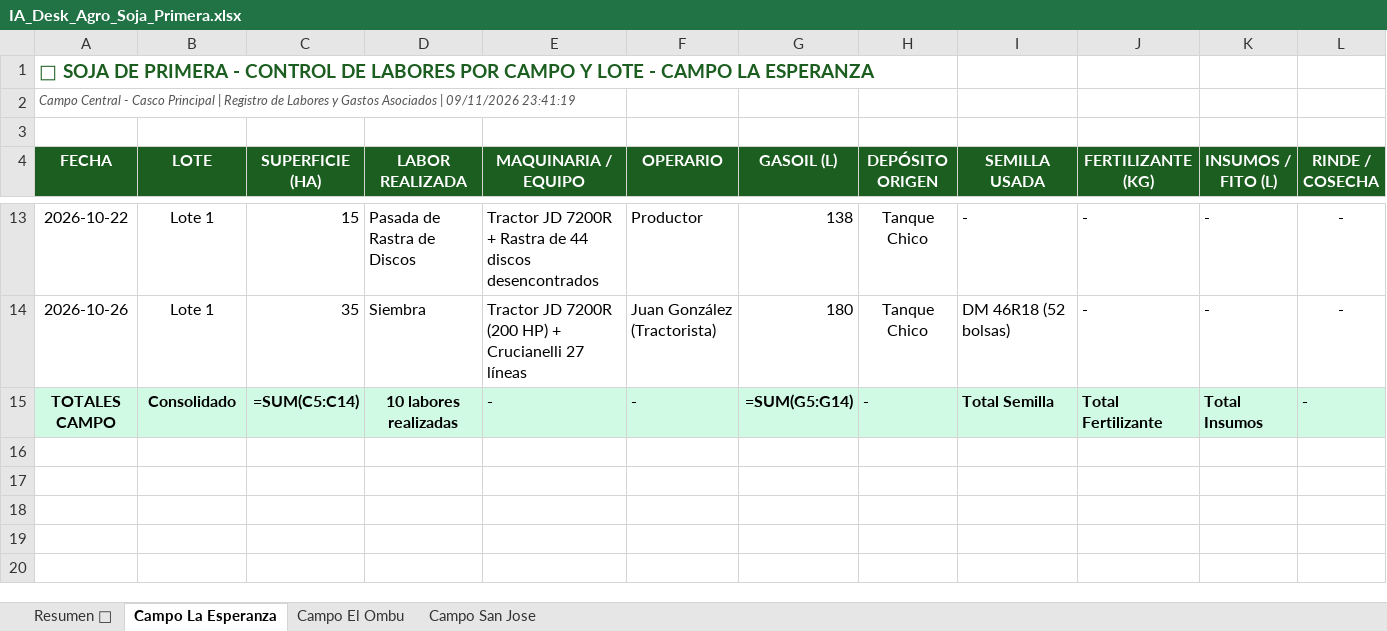
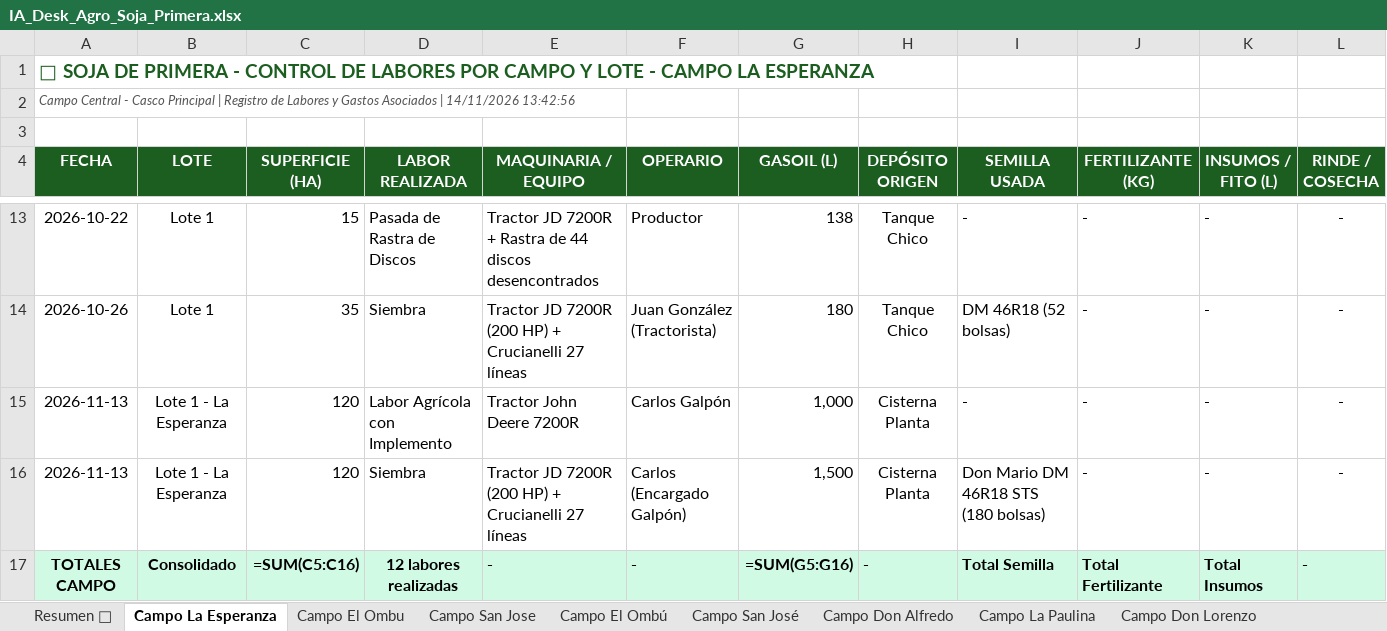
Before and after one commit to clarasabinio/IA-Desk-Agro, an Excel workbook: files_storage/IA_Desk_Agro_Soja_Primera.xlsx, sheet Campo La Esperanza, drawn as a sheet; only a part is shown, gaps mark what is left out; values as stored, in another font and other column widths than the file's, no borders; formulas without a stored value are shown as written; addresses are those after the commit; rows hold the shown columns only; the diff names each change by its address in the sheet, - before the commit and + after, or states it on an @@ line.

```diff
--- a/files_storage/IA_Desk_Agro_Soja_Primera.xlsx (sheet Campo La Esperanza)
+++ b/files_storage/IA_Desk_Agro_Soja_Primera.xlsx (sheet Campo La Esperanza)
+sheet tab: Campo El Ombú
+sheet tab: Campo San José
+sheet tab: Campo Don Alfredo
+sheet tab: Campo La Paulina
+sheet tab: Campo Don Lorenzo
-A2 (FECHA): …Asociados | 09/11/2026 23:41:19
+A2 (FECHA): …Asociados | 14/11/2026 13:42:56
+row 15: 2026-11-13 | Lote 1 - La Esperanza | 120 | Labor Agrícola con Implemento | Tractor John Deere 7200R | Carlos Galpón | 1,000 | Cisterna Planta | - | - | - | -
+row 16: 2026-11-13 | Lote 1 - La Esperanza | 120 | Siembra | Tractor JD 7200R (200 HP) + Crucianelli 27 líneas | Carlos (Encargado Galpón) | 1,500 | Cisterna Planta | Don Mario DM 46R18 STS (180 bolsas) | - | - | -
-C17 (SUPERFICIE (HA)): =SUM(C5:C14)
+C17 (SUPERFICIE (HA)): =SUM(C5:C16)
-D17 (LABOR REALIZADA): 10 labores realizadas
+D17 (LABOR REALIZADA): 12 labores realizadas
-G17 (GASOIL (L)): =SUM(G5:G14)
+G17 (GASOIL (L)): =SUM(G5:G16)
```
Also changed, not shown: sheet Resumen 🌱, sheet Campo San Jose, sheet Campo El Ombu, files_storage/IA_Desk_Agro_Consolidado.xlsx, files_storage/IA_Desk_Agro_Maiz.xlsx, 30 other files.
